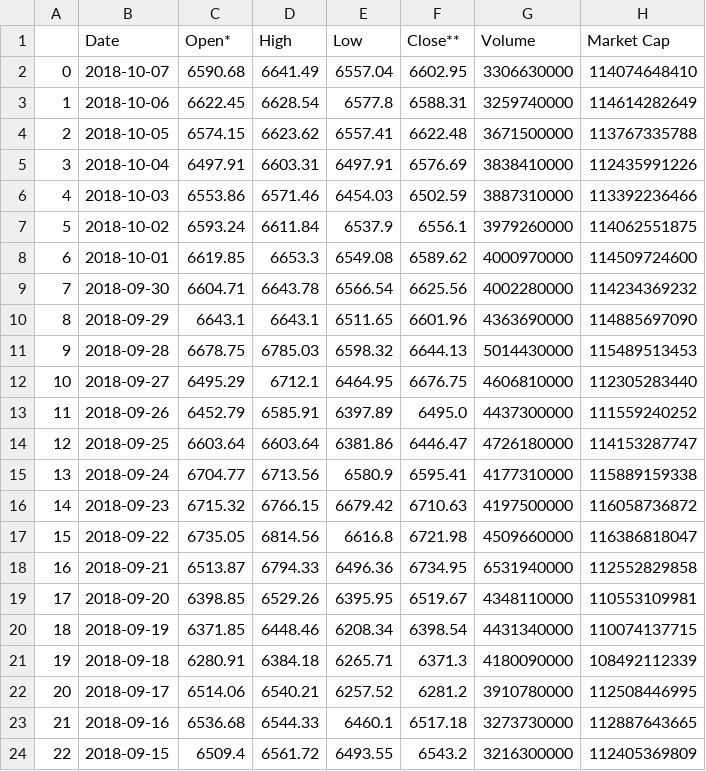
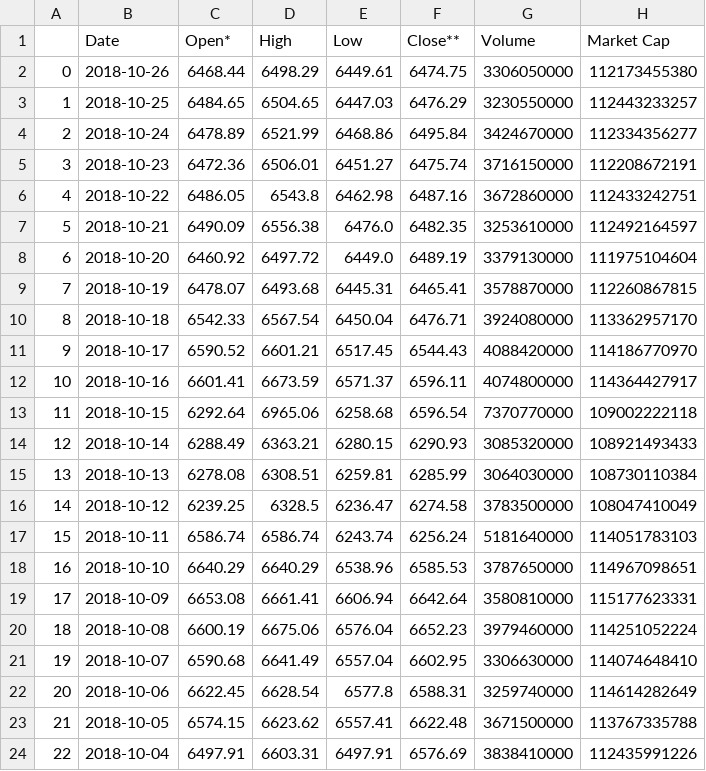
Before and after one commit to ttdung997/Crypto-money-prediction, a CSV file: data/bitcoin.csv, drawn as a sheet; only a part is shown; the shorter side is filled out with more unchanged rows; addresses are those after the commit; the diff names each change by its address in the sheet, - before the commit and + after, or states it on an @@ line.

```diff
--- a/data/bitcoin.csv
+++ b/data/bitcoin.csv
+row 2: 0 | 2018-10-26 | 6468.44 | 6498.29 | 6449.61 | 6474.75 | 3306050000 | 112173455380
+row 3: 1 | 2018-10-25 | 6484.65 | 6504.65 | 6447.03 | 6476.29 | 3230550000 | 112443233257
+row 4: 2 | 2018-10-24 | 6478.89 | 6521.99 | 6468.86 | 6495.84 | 3424670000 | 112334356277
+row 5: 3 | 2018-10-23 | 6472.36 | 6506.01 | 6451.27 | 6475.74 | 3716150000 | 112208672191
+row 6: 4 | 2018-10-22 | 6486.05 | 6543.8 | 6462.98 | 6487.16 | 3672860000 | 112433242751
+row 7: 5 | 2018-10-21 | 6490.09 | 6556.38 | 6476.0 | 6482.35 | 3253610000 | 112492164597
+row 8: 6 | 2018-10-20 | 6460.92 | 6497.72 | 6449.0 | 6489.19 | 3379130000 | 111975104604
+row 9: 7 | 2018-10-19 | 6478.07 | 6493.68 | 6445.31 | 6465.41 | 3578870000 | 112260867815
+row 10: 8 | 2018-10-18 | 6542.33 | 6567.54 | 6450.04 | 6476.71 | 3924080000 | 113362957170
+row 11: 9 | 2018-10-17 | 6590.52 | 6601.21 | 6517.45 | 6544.43 | 4088420000 | 114186770970
+row 12: 10 | 2018-10-16 | 6601.41 | 6673.59 | 6571.37 | 6596.11 | 4074800000 | 114364427917
+row 13: 11 | 2018-10-15 | 6292.64 | 6965.06 | 6258.68 | 6596.54 | 7370770000 | 109002222118
+row 14: 12 | 2018-10-14 | 6288.49 | 6363.21 | 6280.15 | 6290.93 | 3085320000 | 108921493433
+row 15: 13 | 2018-10-13 | 6278.08 | 6308.51 | 6259.81 | 6285.99 | 3064030000 | 108730110384
+row 16: 14 | 2018-10-12 | 6239.25 | 6328.5 | 6236.47 | 6274.58 | 3783500000 | 108047410049
+row 17: 15 | 2018-10-11 | 6586.74 | 6586.74 | 6243.74 | 6256.24 | 5181640000 | 114051783103
+row 18: 16 | 2018-10-10 | 6640.29 | 6640.29 | 6538.96 | 6585.53 | 3787650000 | 114967098651
+row 19: 17 | 2018-10-09 | 6653.08 | 6661.41 | 6606.94 | 6642.64 | 3580810000 | 115177623331
+row 20: 18 | 2018-10-08 | 6600.19 | 6675.06 | 6576.04 | 6652.23 | 3979460000 | 114251052224
@@ column A renumbered from row 21 down @@
```
Also changed, not shown: data/bitcoin-cash.csv, data/ethereum.csv, 9 other files.
